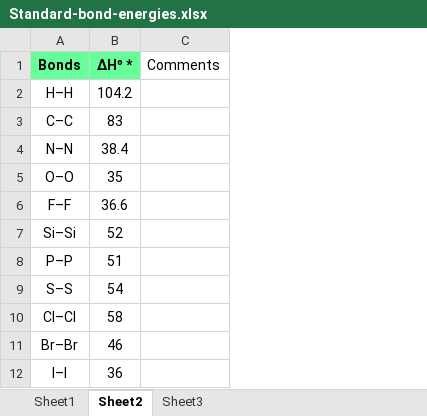
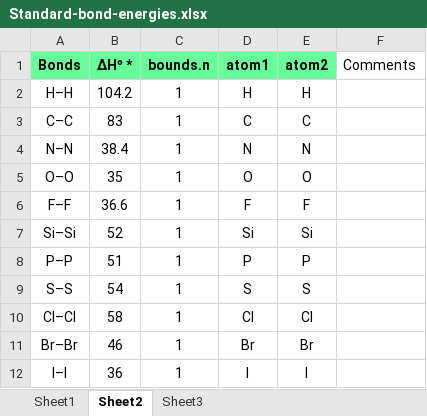
Before and after one commit to xieguigang/mzkit, an Excel workbook: Manuscript/Standard-bond-energies.xlsx, sheet Sheet2, drawn as a sheet; only a part is shown; values as stored, in another font and other column widths than the file's, no borders; the diff names each change by its address in the sheet, - before the commit and + after, or states it on an @@ line.

Commit message:
add atoms and bounds

```diff
--- a/Manuscript/Standard-bond-energies.xlsx (sheet Sheet2)
+++ b/Manuscript/Standard-bond-energies.xlsx (sheet Sheet2)
+column C (bounds.n), rows 2-12: all 1
+column D (atom1), rows 2-12: H | C | N | O | F | Si | P | S | Cl | Br | I
+column E (atom2), rows 2-12: H | C | N | O | F | Si | P | S | Cl | Br | I
```
Also changed, not shown: 1 other file.
